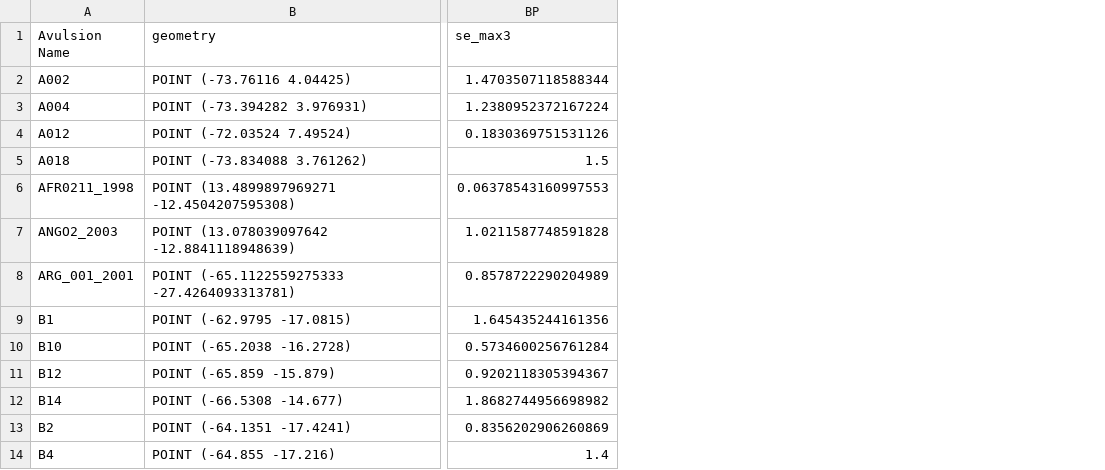
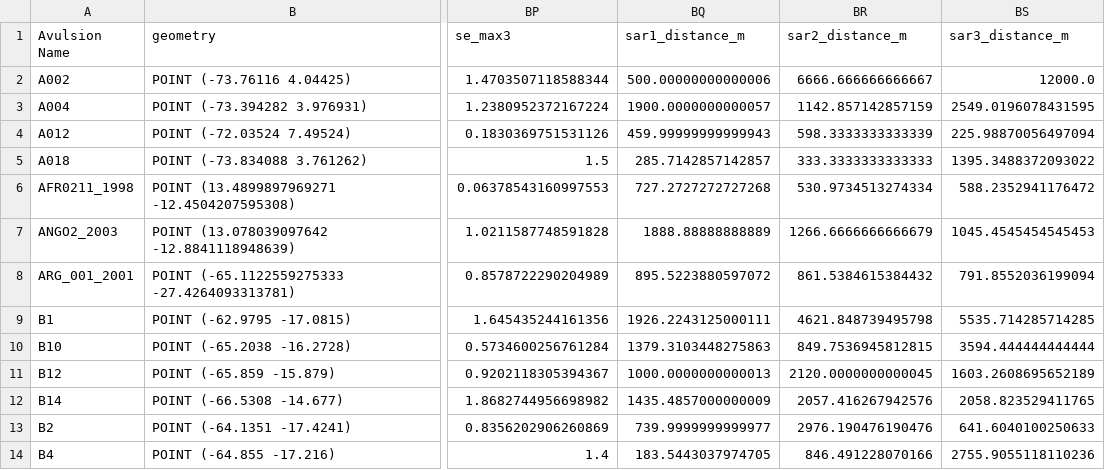
Before and after one commit to jameshgrn/rulesofriveravulsion, a CSV file: data/figure2_data/fig2_data.csv, drawn as a sheet; only a part is shown, gaps mark what is left out; the diff names each change by its address in the sheet, - before the commit and + after, or states it on an @@ line.

```diff
--- a/data/figure2_data/fig2_data.csv
+++ b/data/figure2_data/fig2_data.csv
+column BQ (sar1_distance_m), rows 2-14: 500.00000000000006 | 1900.0000000000057 | 459.99999999999943 | 285.7142857142857 | 727.2727272727268 | 1888.88888888889 | 895.5223880597072 | 1926.2243125000111 | 1379.3103448275863 | 1000.0000000000013 | 1435.4857000000009 | 739.9999999999977 | 183.5443037974705
+column BR (sar2_distance_m), rows 2-14: 6666.666666666667 | 1142.857142857159 | 598.3333333333339 | 333.3333333333333 | 530.9734513274334 | 1266.6666666666679 | 861.5384615384432 | 4621.848739495798 | 849.7536945812815 | 2120.0000000000045 | 2057.416267942576 | 2976.190476190476 | 846.491228070166
+column BS (sar3_distance_m), rows 2-14: 12000.0 | 2549.0196078431595 | 225.98870056497094 | 1395.3488372093022 | 588.2352941176472 | 1045.4545454545453 | 791.8552036199094 | 5535.714285714285 | 3594.444444444444 | 1603.2608695652189 | 2058.823529411765 | 641.6040100250633 | 2755.9055118110236
```
Also changed, not shown: 18 other files.
